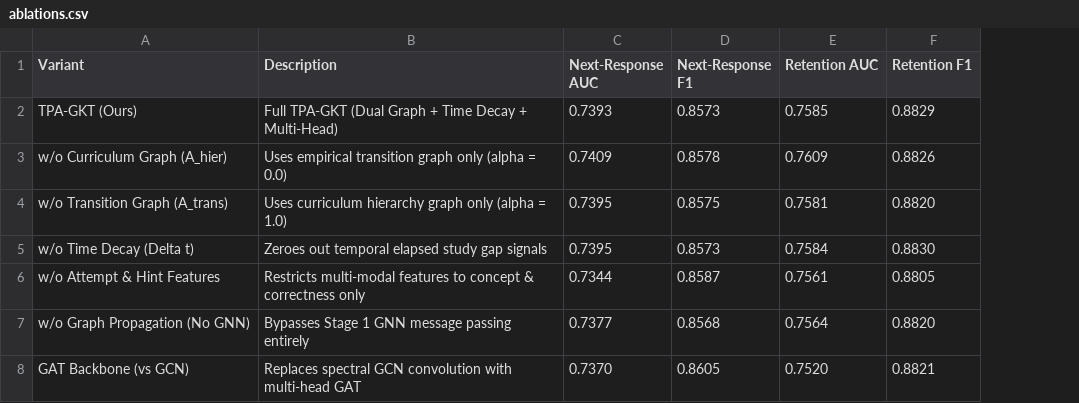
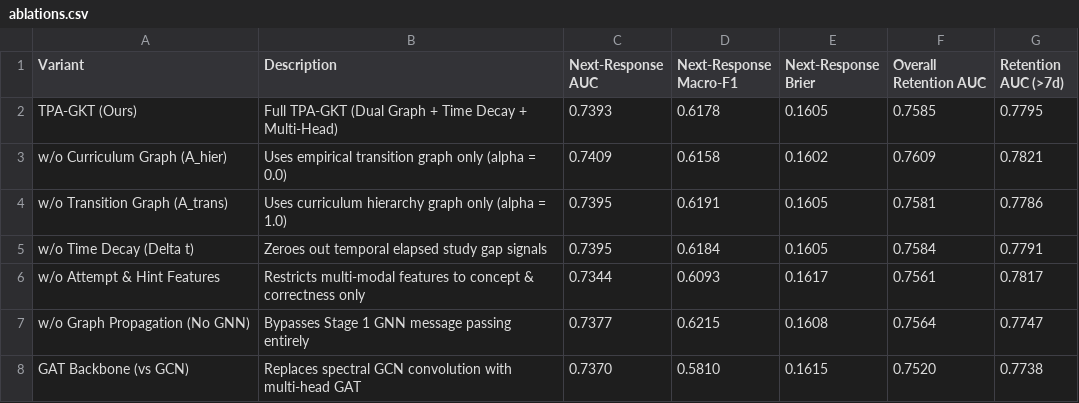
Before and after one commit to AKYADAV0405/cognitwin, a CSV file: services/gnn_kt/outputs/results/ablations.csv, drawn as a sheet; removed rows and columns are numbered as before the commit, all else as after; the diff names each change by its address in the sheet, - before the commit and + after, or states it on an @@ line.

```diff
--- a/services/gnn_kt/outputs/results/ablations.csv
+++ b/services/gnn_kt/outputs/results/ablations.csv
-column D (Next-Response F1), rows 2-8: 0.8573 | 0.8578 | 0.8575 | 0.8573 | 0.8587 | 0.8568 | 0.8605
+column D (Next-Response Macro-F1), rows 2-8: 0.6178 | 0.6158 | 0.6191 | 0.6184 | 0.6093 | 0.6215 | 0.5810
+column E (Next-Response Brier), rows 2-8: 0.1605 | 0.1602 | 0.1605 | 0.1605 | 0.1617 | 0.1608 | 0.1615
-column F (Retention F1), rows 2-8: 0.8829 | 0.8826 | 0.8820 | 0.8830 | 0.8805 | 0.8820 | 0.8821
+column G (Retention AUC (>7d)), rows 2-8: 0.7795 | 0.7821 | 0.7786 | 0.7791 | 0.7817 | 0.7747 | 0.7738
-F1: Retention AUC
+F1: Overall Retention AUC
```
Also changed, not shown: services/gnn_kt/outputs/results/retention_buckets.csv, services/gnn_kt/outputs/results/table3_results.csv, 14 other files.
